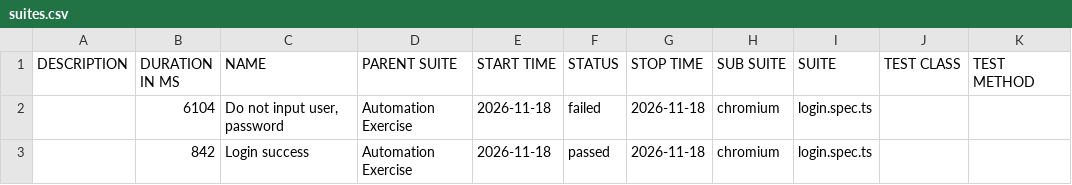
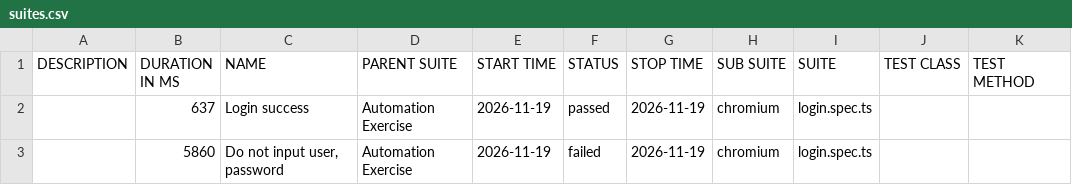
Before and after one commit to Toanncan/automation-exercise-ts, a CSV file: data/suites.csv, drawn as a sheet.

```diff
--- a/data/suites.csv
+++ b/data/suites.csv
@@ -1,3 +1,3 @@
 "DESCRIPTION","DURATION IN MS","NAME","PARENT SUITE","START TIME","STATUS","STOP TIME","SUB SUITE","SUITE","TEST CLASS","TEST METHOD"
-"","6104","Do not input user, password","Automation Exercise","2026-11-18","failed","2026-11-18","chromium","login.spec.ts","",""
-"","842","Login success","Automation Exercise","2026-11-18","passed","2026-11-18","chromium","login.spec.ts","",""
+"","637","Login success","Automation Exercise","2026-11-19","passed","2026-11-19","chromium","login.spec.ts","",""
+"","5860","Do not input user, password","Automation Exercise","2026-11-19","failed","2026-11-19","chromium","login.spec.ts","",""
```
Also changed, not shown: 50 other files.
